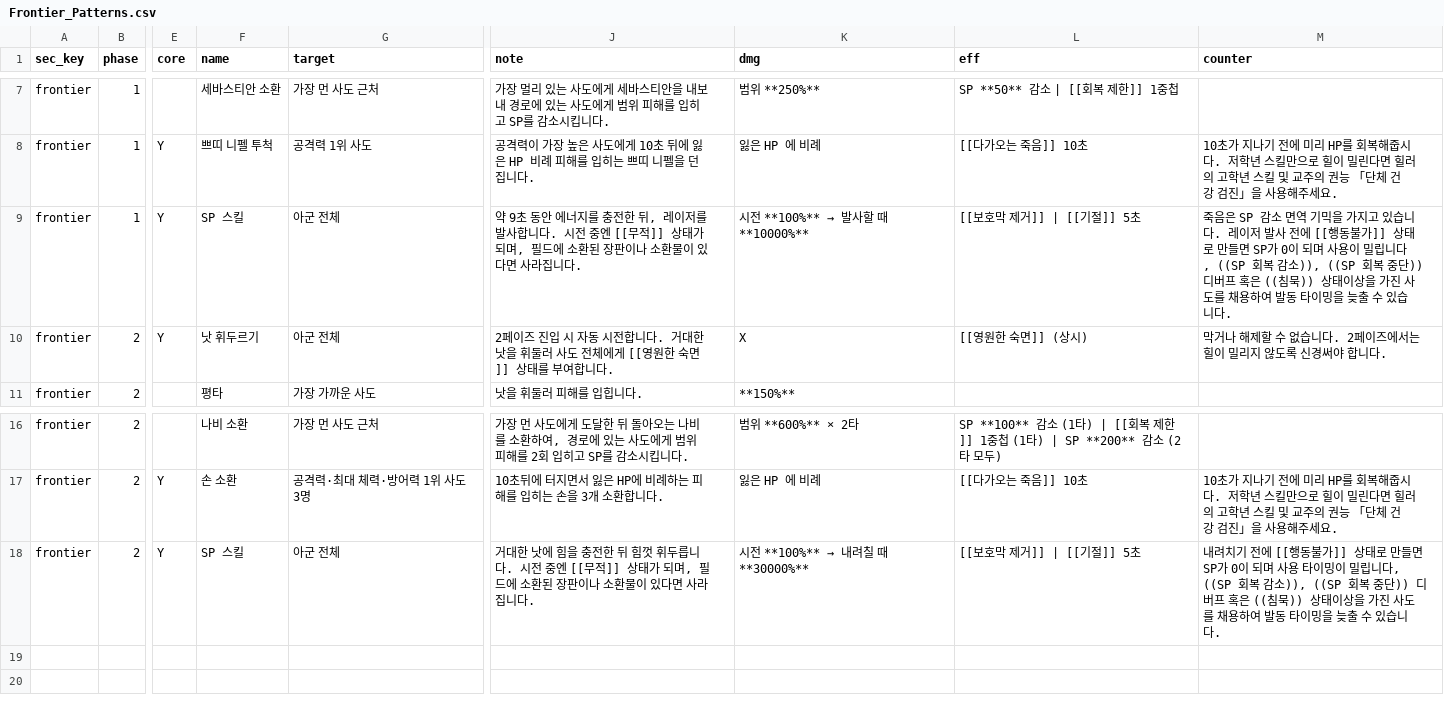
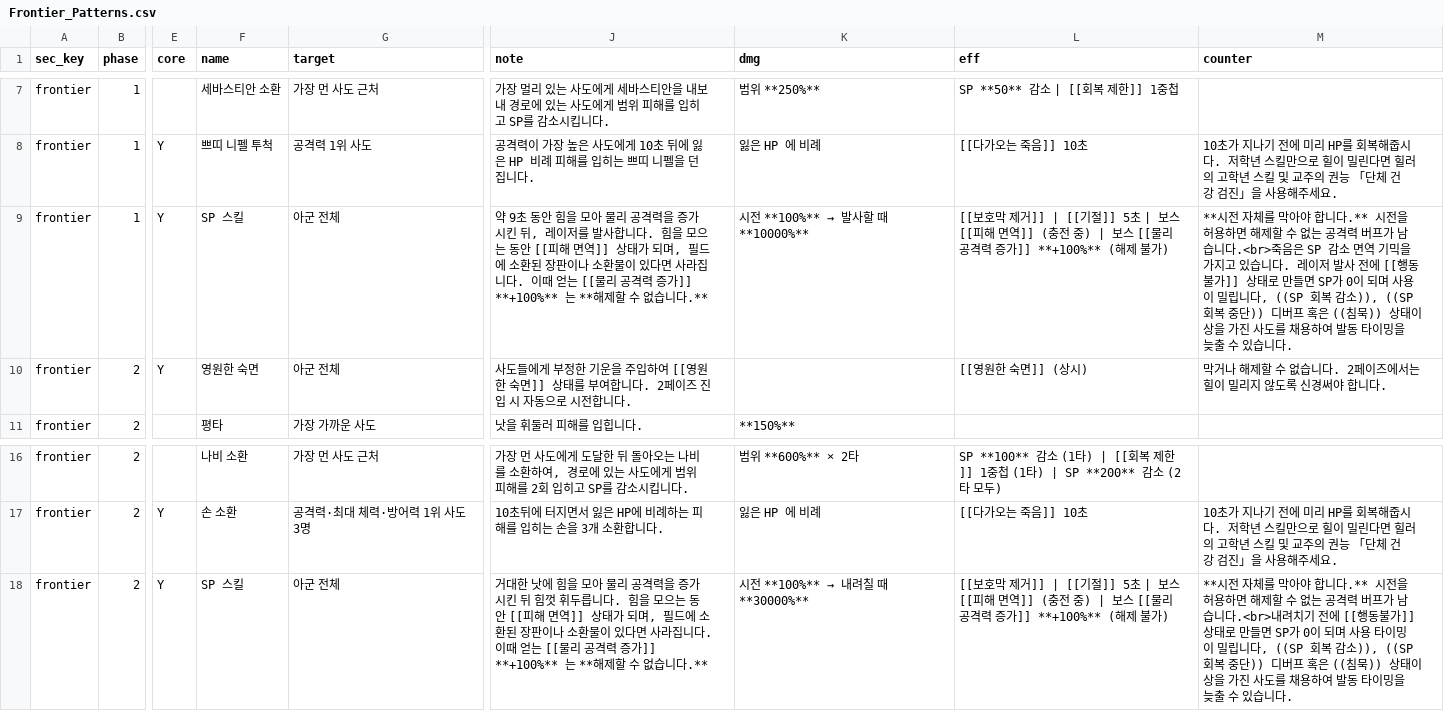
Before and after one commit to mediate1082/Trickal-Revive-Skill-Guide-Beta-0.8, a CSV file: data/Frontier_Patterns.csv, drawn as a sheet; only a part is shown, gaps mark what is left out; the diff names each change by its address in the sheet, - before the commit and + after, or states it on an @@ line.

```diff
--- a/data/Frontier_Patterns.csv
+++ b/data/Frontier_Patterns.csv
-J9 (note): …동안 에너지를 충전한 뒤, 레이저를 발사합니다. 시전 중엔 [[무적]] 상태가 되며, 필드에 소환된 장판이나 소환물이 있다면 사라집니다.
+J9 (note): …동안 힘을 모아 물리 공격력을 증가시킨 뒤, 레이저를 발사합니다. 힘을 모으는 동안 [[피해 면역]] 상태가 되며, 필드에 소환된 장판이나 소환물이 있다면 사라집니다. 이때 얻는 [[물리 공격력 증가]] **+100%** 는 **해제할 수 없습니다.**
-L9 (eff): …절]] 5초
+L9 (eff): …절]] 5초 | 보스 [[피해 면역]] (충전 중) | 보스 [[물리 공격력 증가]] **+100%** (해제 불가)
-M9 (counter): 죽음은…
+M9 (counter): **시전 자체를 막아야 합니다.** 시전을 허용하면 해제할 수 없는 공격력 버프가 남습니다.<br>죽음은…
-F10 (name): 낫 휘두르기
+F10 (name): 영원한 숙면
-J10 (note): 2페이즈 진입 시 자동 시전합니다. 거대한 낫을 휘둘러 사도 전체에게 [[영원한 숙면]] 상태를 부여합니다.
+J10 (note): 사도들에게 부정한 기운을 주입하여 [[영원한 숙면]] 상태를 부여합니다. 2페이즈 진입 시 자동으로 시전합니다.
-K10 (dmg): X
+K10 (dmg): (empty)
-J18 (note): …힘을 충전한 뒤 힘껏 휘두릅니다. 시전 중엔 [[무적]] 상태가 되며, 필드에 소환된 장판이나 소환물이 있다면 사라집니다.
+J18 (note): …힘을 모아 물리 공격력을 증가시킨 뒤 힘껏 휘두릅니다. 힘을 모으는 동안 [[피해 면역]] 상태가 되며, 필드에 소환된 장판이나 소환물이 있다면 사라집니다. 이때 얻는 [[물리 공격력 증가]] **+100%** 는 **해제할 수 없습니다.**
-L18 (eff): …절]] 5초
+L18 (eff): …절]] 5초 | 보스 [[피해 면역]] (충전 중) | 보스 [[물리 공격력 증가]] **+100%** (해제 불가)
-M18 (counter): 내려치기…
+M18 (counter): **시전 자체를 막아야 합니다.** 시전을 허용하면 해제할 수 없는 공격력 버프가 남습니다.<br>내려치기…
```
Also changed, not shown: data/Frontier_Gimmicks.csv, data/Frontier_States.csv, 5 other files.
